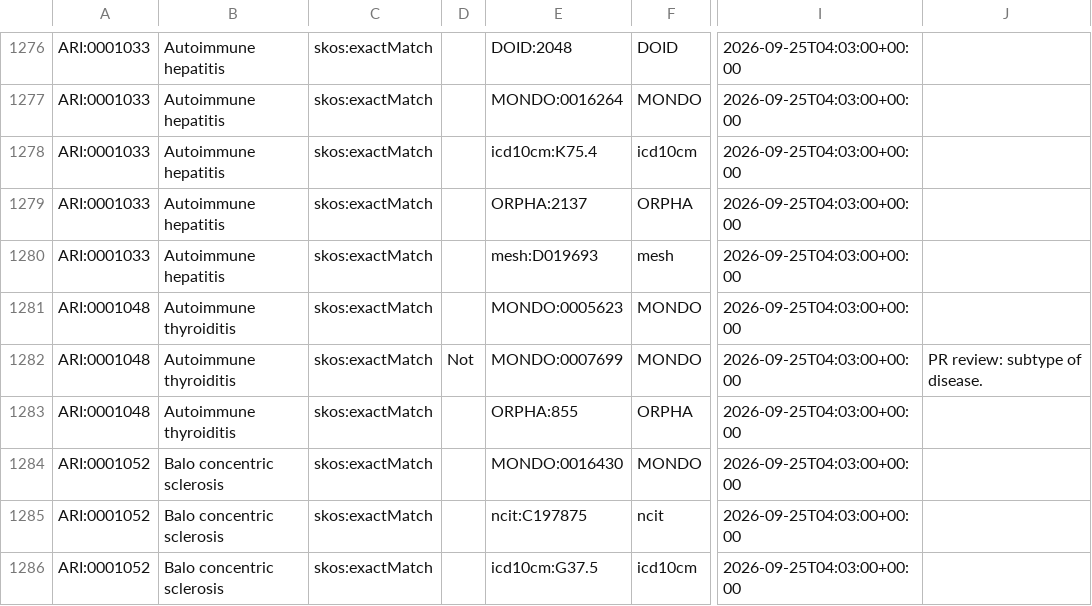
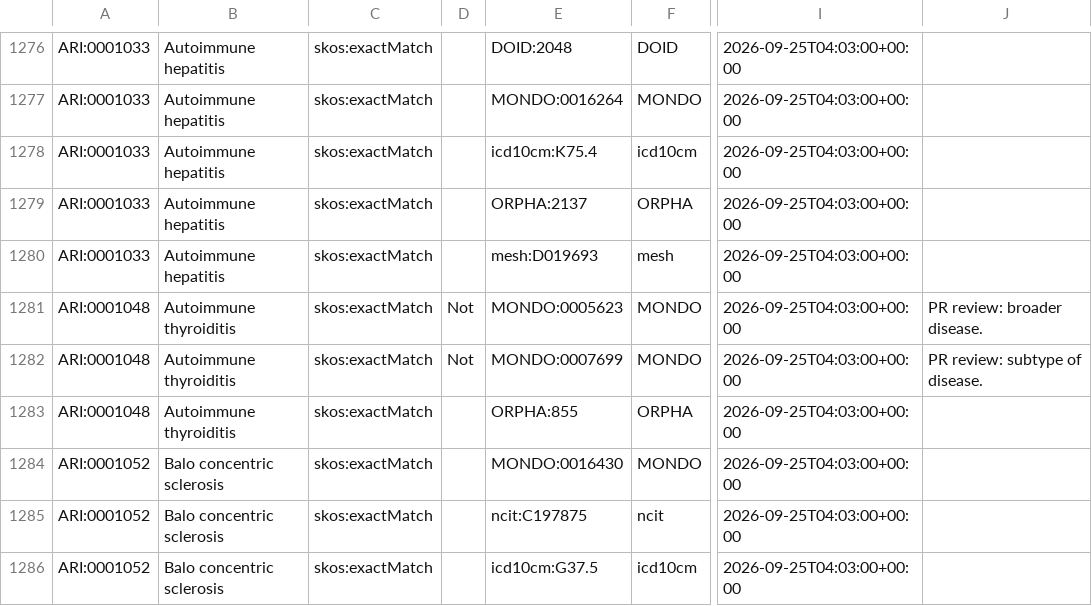
Before and after one commit to Ari2215/ARI, a TSV file: mappings/ari.sssom.tsv, drawn as a sheet; only a part is shown, gaps mark what is left out; the diff names each change by its address in the sheet, - before the commit and + after, or states it on an @@ line.

```diff
--- a/mappings/ari.sssom.tsv
+++ b/mappings/ari.sssom.tsv
-D1281: (empty)
+D1281: Not
-J1281: (empty)
+J1281: PR review: broader disease.
```
Also changed, not shown: mappings/ari.equivalencies.tsv, 2 other files.
